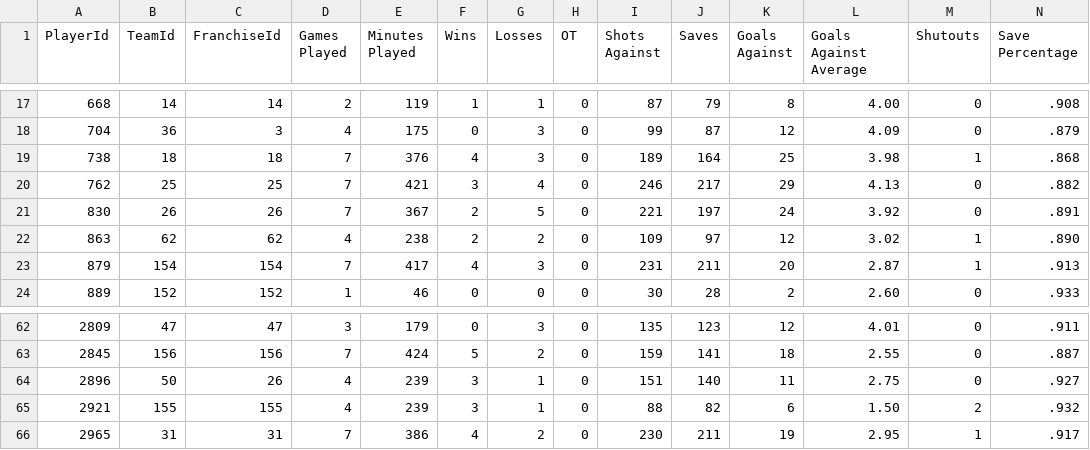
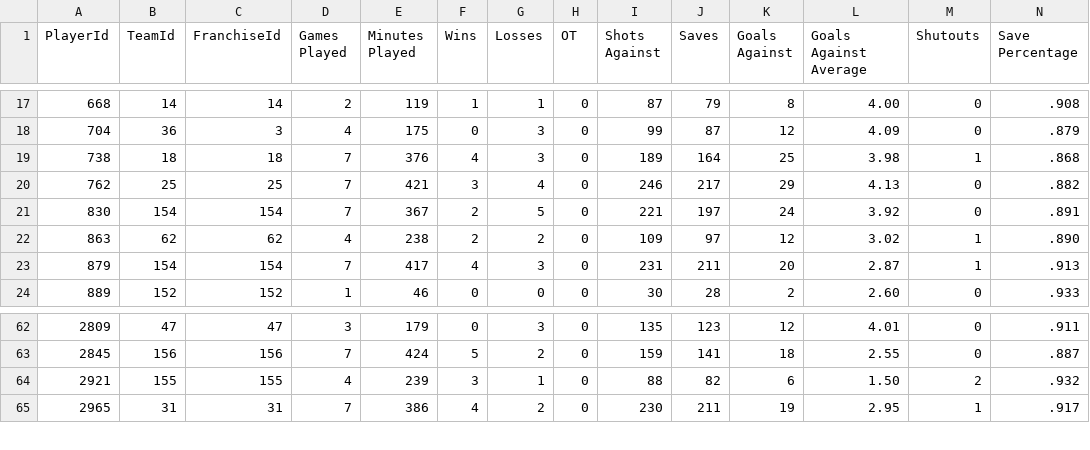
Before and after one commit to Empol1587/MHLCSVS, a CSV file: csv/player_goalie_stats_ps.csv, drawn as a sheet; only a part is shown, gaps mark what is left out; rows hold the shown columns only; the diff names each change by its address in the sheet, - before the commit and + after, or states it on an @@ line.

```diff
--- a/csv/player_goalie_stats_ps.csv
+++ b/csv/player_goalie_stats_ps.csv
-B21 (TeamId): 26
+B21 (TeamId): 154
-C21 (FranchiseId): 26
+C21 (FranchiseId): 154
-row 64: 2896 | 50 | 26 | 4 | 239 | 3 | 1 | 0 | 151 | 140 | 11 | 2.75 | 0 | .927
```
Also changed, not shown: csv/player_goalie_stats_rs.csv, csv/player_skater_stats_ps.csv, 20 other files.
